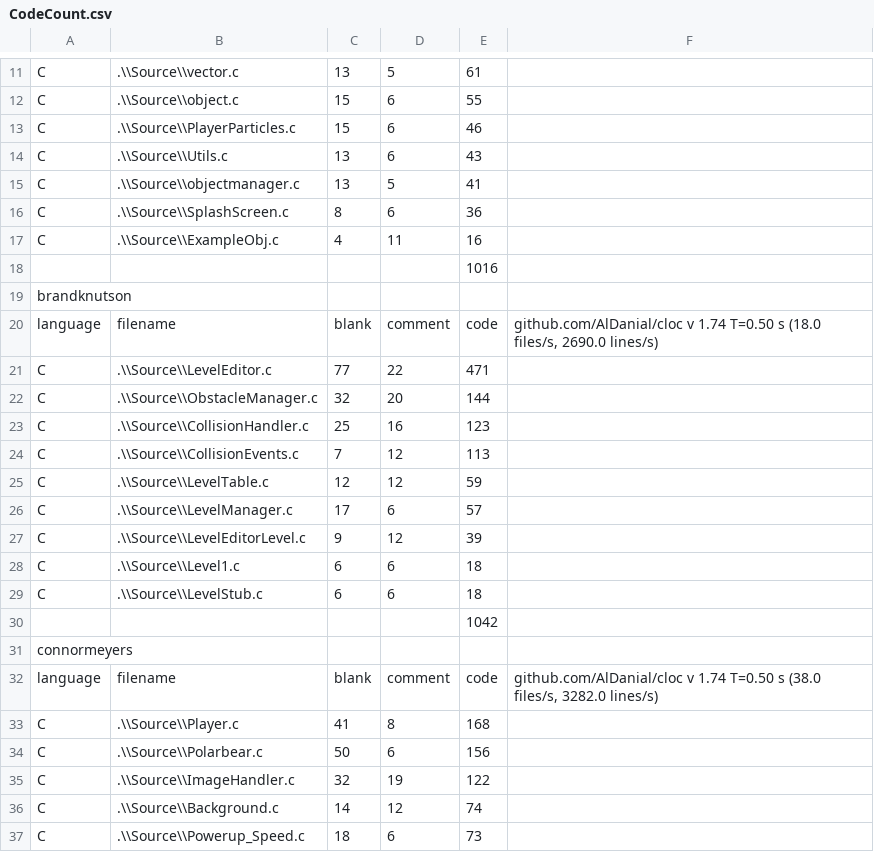
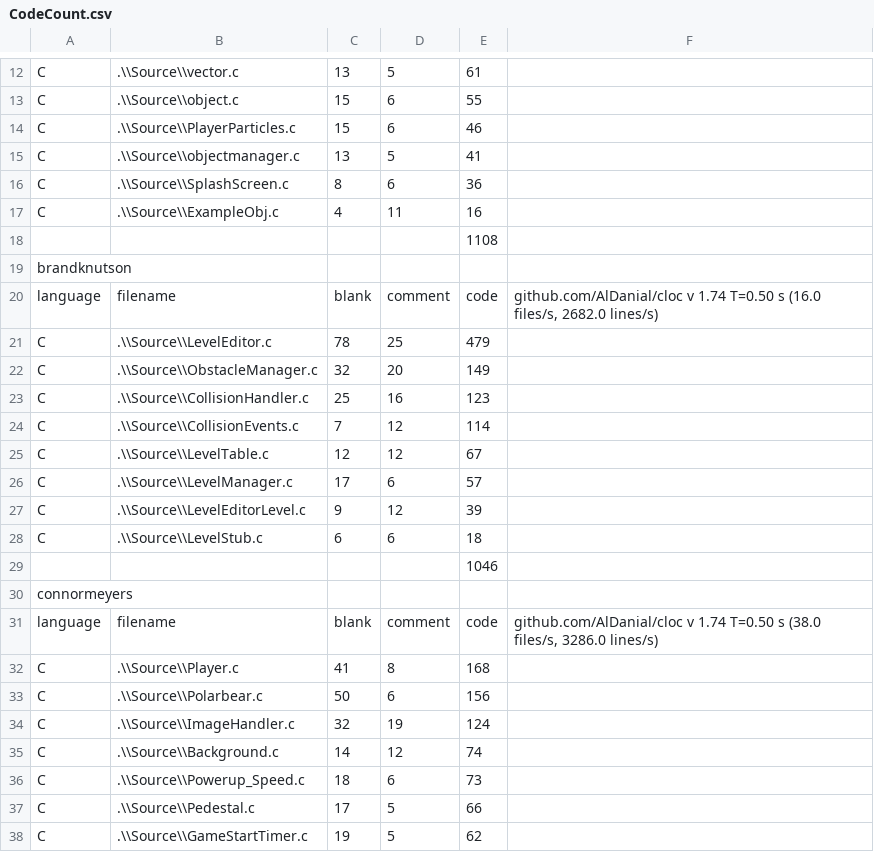
Before and after one commit to Saftur/digipengs, a CSV file: CodeCount.csv, drawn as a sheet; only a part is shown, gaps mark what is left out; the shorter side is filled out with more unchanged rows; the diff covers the shown part only.

```diff
--- a/CodeCount.csv
+++ b/CodeCount.csv
@@ -13,3 +14,2 @@ C,.\\Source\\object.c,15,6,55,
 C,.\\Source\\PlayerParticles.c,15,6,46,
-C,.\\Source\\Utils.c,13,6,43,
 C,.\\Source\\objectmanager.c,13,5,41,
@@ -17,20 +17,19 @@ C,.\\Source\\SplashScreen.c,8,6,36,
 C,.\\Source\\ExampleObj.c,4,11,16,
-,,,,1016,
+,,,,1108,
 brandknutson,,,,,
-language,filename,blank,comment,code,"github.com/AlDanial/cloc v 1.74  T=0.50 s (18.0 files/s, 2690.0 lines/s)"
-C,.\\Source\\LevelEditor.c,77,22,471,
-C,.\\Source\\ObstacleManager.c,32,20,144,
+language,filename,blank,comment,code,"github.com/AlDanial/cloc v 1.74  T=0.50 s (16.0 files/s, 2682.0 lines/s)"
+C,.\\Source\\LevelEditor.c,78,25,479,
+C,.\\Source\\ObstacleManager.c,32,20,149,
 C,.\\Source\\CollisionHandler.c,25,16,123,
-C,.\\Source\\CollisionEvents.c,7,12,113,
-C,.\\Source\\LevelTable.c,12,12,59,
+C,.\\Source\\CollisionEvents.c,7,12,114,
+C,.\\Source\\LevelTable.c,12,12,67,
 C,.\\Source\\LevelManager.c,17,6,57,
 C,.\\Source\\LevelEditorLevel.c,9,12,39,
-C,.\\Source\\Level1.c,6,6,18,
 C,.\\Source\\LevelStub.c,6,6,18,
-,,,,1042,
+,,,,1046,
 connormeyers,,,,,
-language,filename,blank,comment,code,"github.com/AlDanial/cloc v 1.74  T=0.50 s (38.0 files/s, 3282.0 lines/s)"
+language,filename,blank,comment,code,"github.com/AlDanial/cloc v 1.74  T=0.50 s (38.0 files/s, 3286.0 lines/s)"
 C,.\\Source\\Player.c,41,8,168,
 C,.\\Source\\Polarbear.c,50,6,156,
-C,.\\Source\\ImageHandler.c,32,19,122,
+C,.\\Source\\ImageHandler.c,32,19,124,
 C,.\\Source\\Background.c,14,12,74,
```
Also changed, not shown: 9 added rows, 2 removed rows, 3 moved rows and 16 edited cells elsewhere in this file.
